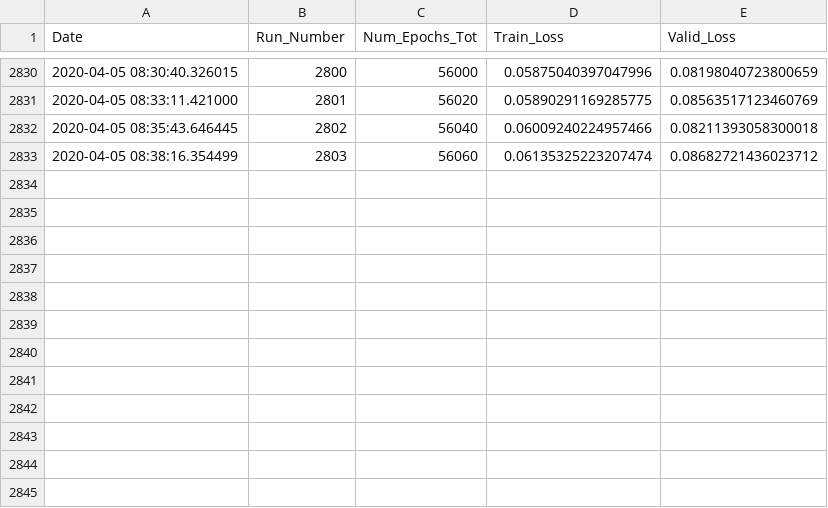
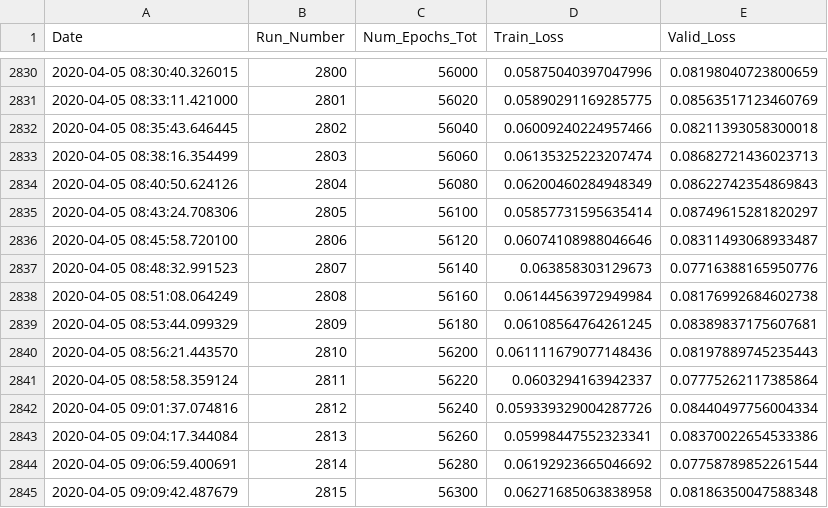
Before and after one commit to rashmi-raviprasad/springboard, a CSV file: faces_capstone2/train_log.csv, drawn as a sheet; only a part is shown, gaps mark what is left out.

Commit message:
trained_56880_of_141520_epochs

```diff
--- a/faces_capstone2/train_log.csv
+++ b/faces_capstone2/train_log.csv
@@ -2832,2 +2832,14 @@ Date,Run_Number,Num_Epochs_Tot,Train_Loss,Valid_Loss
 2020-04-05 08:35:43.646445,2802,56040,0.06009240224957466,0.08211393058300018
-2020-04-05 08:38:16.354499,2803,56060,0.06135325223207474,0.08682721436023712
+2020-04-05 08:38:16.354499,2803,56060,0.06135325223207474,0.08682721436023713
+2020-04-05 08:40:50.624126,2804,56080,0.06200460284948349,0.08622742354869843
+2020-04-05 08:43:24.708306,2805,56100,0.05857731595635414,0.08749615281820297
+2020-04-05 08:45:58.720100,2806,56120,0.06074108988046646,0.08311493068933487
+2020-04-05 08:48:32.991523,2807,56140,0.063858303129673,0.07716388165950776
+2020-04-05 08:51:08.064249,2808,56160,0.06144563972949984,0.08176992684602738
+2020-04-05 08:53:44.099329,2809,56180,0.06108564764261245,0.08389837175607681
+2020-04-05 08:56:21.443570,2810,56200,0.061111679077148436,0.08197889745235443
+2020-04-05 08:58:58.359124,2811,56220,0.0603294163942337,0.07775262117385864
+2020-04-05 09:01:37.074816,2812,56240,0.059339329004287726,0.08440497756004334
+2020-04-05 09:04:17.344084,2813,56260,0.05998447552323341,0.08370022654533386
+2020-04-05 09:06:59.400691,2814,56280,0.06192923665046692,0.07758789852261544
+2020-04-05 09:09:42.487679,2815,56300,0.06271685063838958,0.08186350047588348
```
Also changed, not shown: 2 other files.
